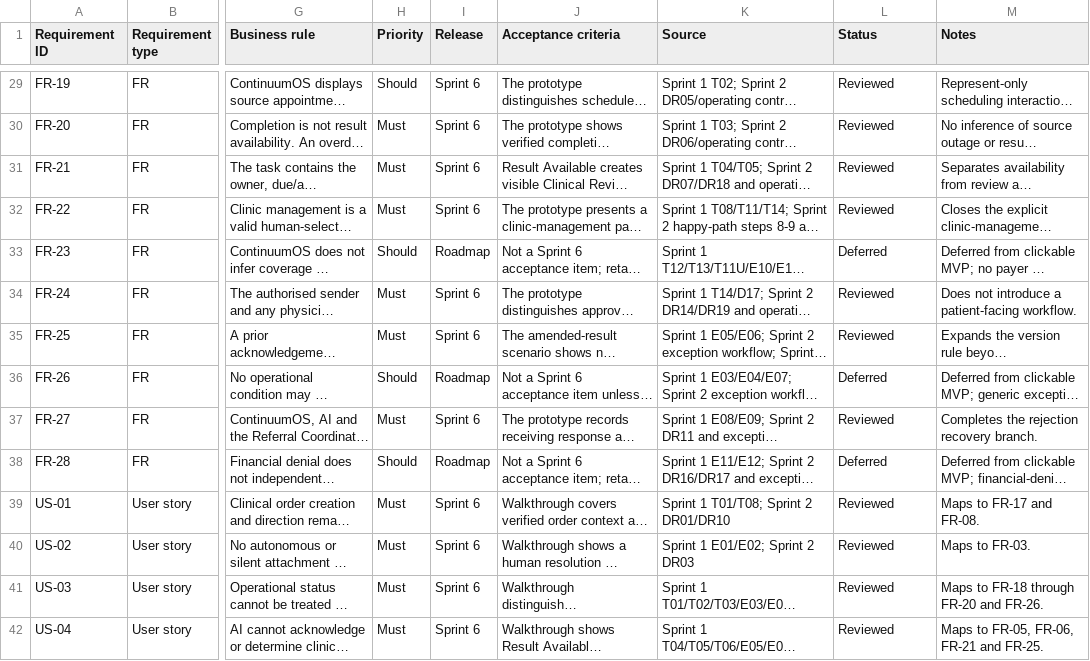
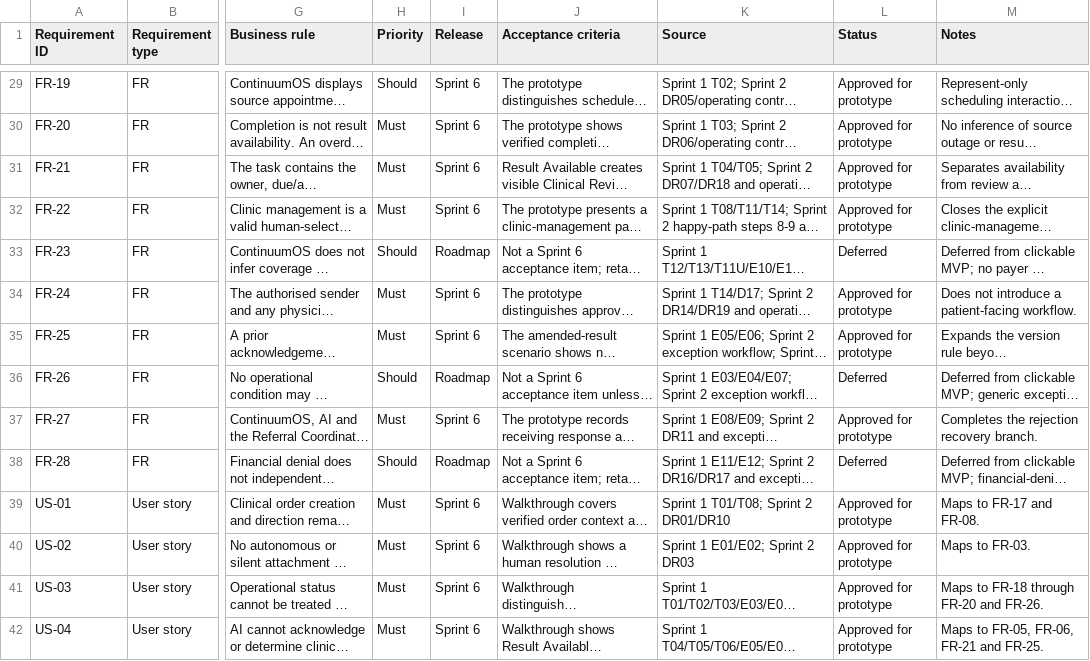
Before and after one commit to VishalFalke/ContinuumOS, a CSV file: Sprints/Sprint_5_Clickable_Prototype/consolidated_requirements_register.csv, drawn as a sheet; only a part is shown, gaps mark what is left out; long unchanged cells end in …; the diff covers the shown part only; the diff names each change by its address in the sheet, - before the commit and + after, or states it on an @@ line.

```diff
--- a/Sprints/Sprint_5_Clickable_Prototype/consolidated_requirements_register.csv
+++ b/Sprints/Sprint_5_Clickable_Prototype/consolidated_requirements_register.csv
-L29:L32 (Status): Reviewed
+L29:L32 (Status): Approved for prototype
-L34:L35 (Status): Reviewed
+L34:L35 (Status): Approved for prototype
-L37 (Status): Reviewed
+L37 (Status): Approved for prototype
-L39:L42 (Status): Reviewed
+L39:L42 (Status): Approved for prototype
```
Also changed, not shown: 42 edited cells elsewhere in this file, 01_Day_1_Product_Framing/decision_register.csv, Sprints/Sprint_5_Clickable_Prototype/moscow_impact_effort_prioritisation_matrix.csv, 49 other files.
